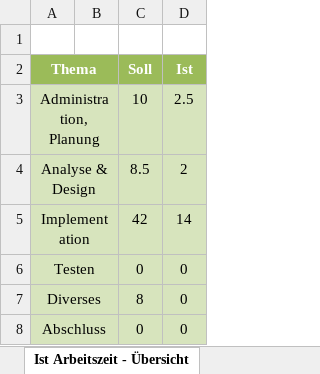
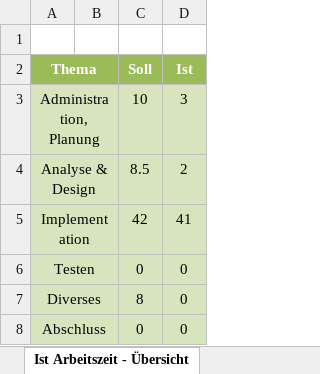
Before and after one commit to bjgedeon/matchplanner, an Excel workbook: dokumente/Zeitplanung.xlsx, sheet Ist Arbeitszeit - Übersicht, drawn as a sheet; values as stored, in another font and other column widths than the file's, no borders; charts and pictures not drawn; the diff names each change by its address in the sheet, - before the commit and + after, or states it on an @@ line.

```diff
--- a/dokumente/Zeitplanung.xlsx (sheet Ist Arbeitszeit - Übersicht)
+++ b/dokumente/Zeitplanung.xlsx (sheet Ist Arbeitszeit - Übersicht)
-D3 (Ist): 2.5
+D3 (Ist): 3
-D5 (Ist): 14
+D5 (Ist): 41
```
Also changed, not shown: sheet Zeitplanung, charts or pictures, 10 other files.
